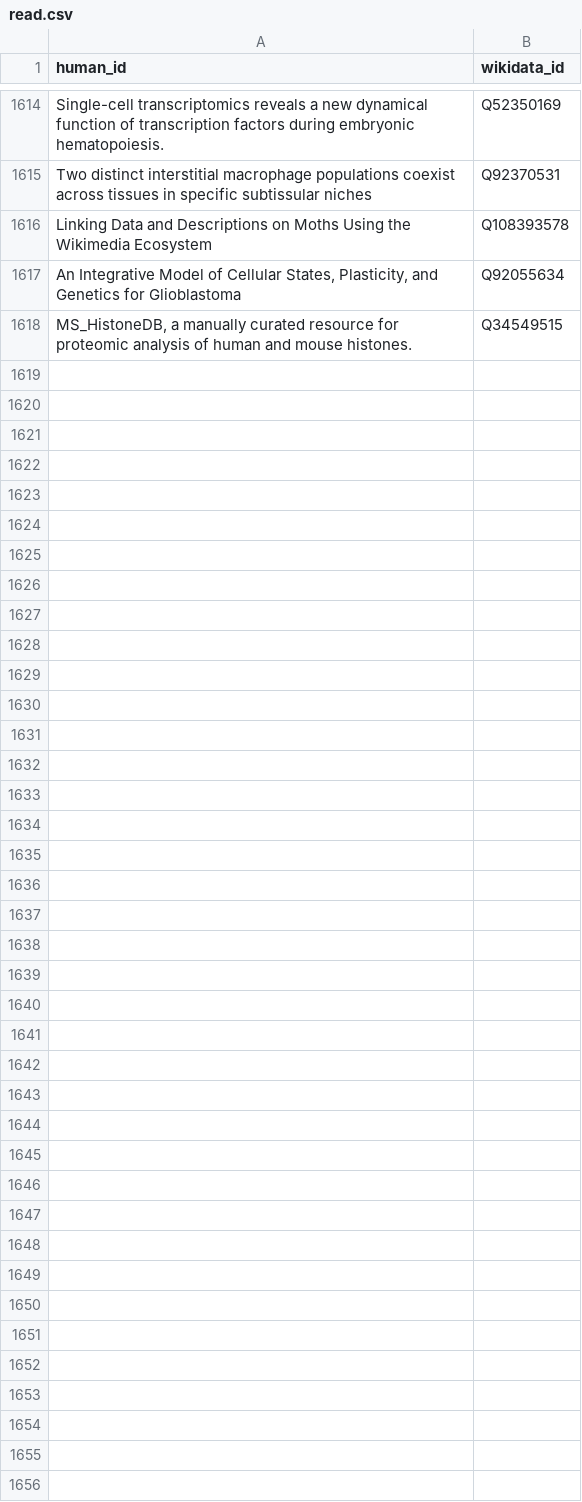
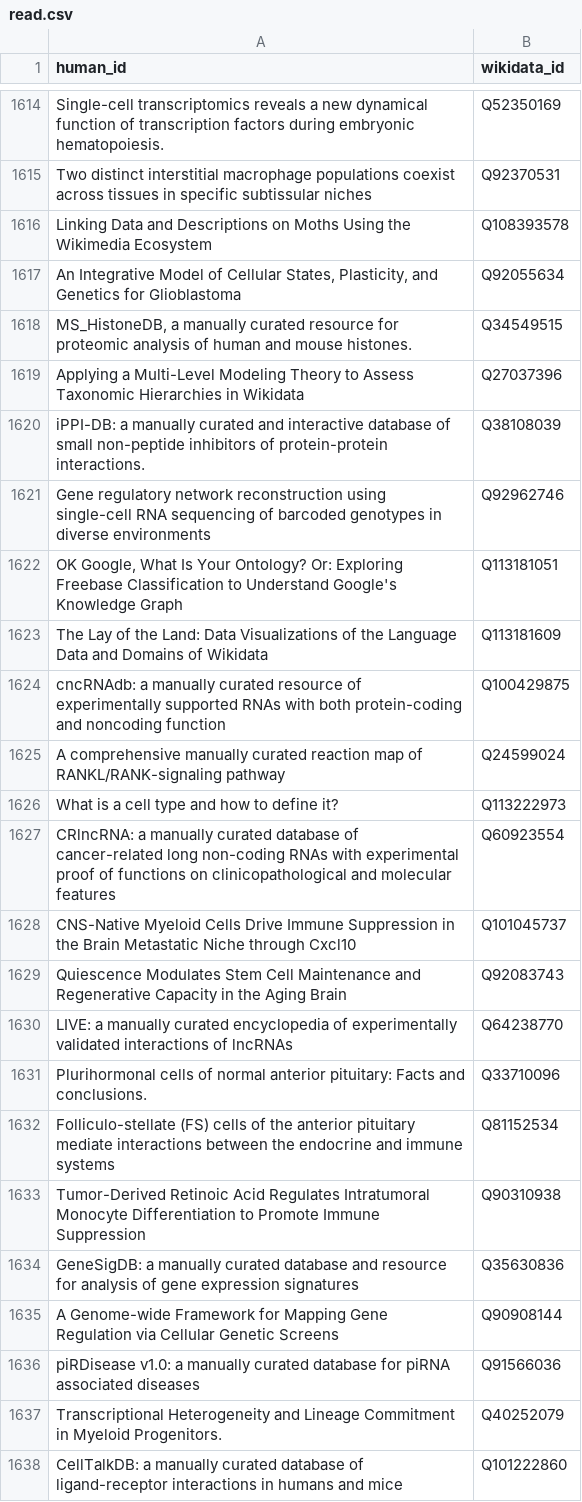
Before and after one commit to lubianat/wikidata_bib, a CSV file: src/data/read.csv, drawn as a sheet; only a part is shown, gaps mark what is left out; the diff names each change by its address in the sheet, - before the commit and + after, or states it on an @@ line.

Commit message:
read: CellTalkDB: a manually curated database of ligand-receptor interactions in humans and mice

```diff
--- a/src/data/read.csv
+++ b/src/data/read.csv
+row 1619: Applying a Multi-Level Modeling Theory to Assess Taxonomic Hierarchies in Wikidata | Q27037396
+row 1620: iPPI-DB: a manually curated and interactive database of small non-peptide inhibitors of protein-protein interactions. | Q38108039
+row 1621: Gene regulatory network reconstruction using single-cell RNA sequencing of barcoded genotypes in diverse environments | Q92962746
+row 1622: OK Google, What Is Your Ontology? Or: Exploring Freebase Classification to Understand Google's Knowledge Graph | Q113181051
+row 1623: The Lay of the Land: Data Visualizations of the Language Data and Domains of Wikidata | Q113181609
+row 1624: cncRNAdb: a manually curated resource of experimentally supported RNAs with both protein-coding and noncoding function | Q100429875
+row 1625: A comprehensive manually curated reaction map of RANKL/RANK-signaling pathway | Q24599024
+row 1626: What is a cell type and how to define it? | Q113222973
+row 1627: CRlncRNA: a manually curated database of cancer-related long non-coding RNAs with experimental proof of functions on clinicopathological and molecular features | Q60923554
+row 1628: CNS-Native Myeloid Cells Drive Immune Suppression in the Brain Metastatic Niche through Cxcl10 | Q101045737
+row 1629: Quiescence Modulates Stem Cell Maintenance and Regenerative Capacity in the Aging Brain | Q92083743
+row 1630: LIVE: a manually curated encyclopedia of experimentally validated interactions of lncRNAs | Q64238770
+row 1631: Plurihormonal cells of normal anterior pituitary: Facts and conclusions. | Q33710096
+row 1632: Folliculo-stellate (FS) cells of the anterior pituitary mediate interactions between the endocrine and immune systems | Q81152534
+row 1633: Tumor-Derived Retinoic Acid Regulates Intratumoral Monocyte Differentiation to Promote Immune Suppression | Q90310938
+row 1634: GeneSigDB: a manually curated database and resource for analysis of gene expression signatures | Q35630836
+row 1635: A Genome-wide Framework for Mapping Gene Regulation via Cellular Genetic Screens | Q90908144
+row 1636: piRDisease v1.0: a manually curated database for piRNA associated diseases | Q91566036
+row 1637: Transcriptional Heterogeneity and Lineage Commitment in Myeloid Progenitors. | Q40252079
+row 1638: CellTalkDB: a manually curated database of ligand-receptor interactions in humans and mice | Q101222860
```
Also changed, not shown: 28 other files.
